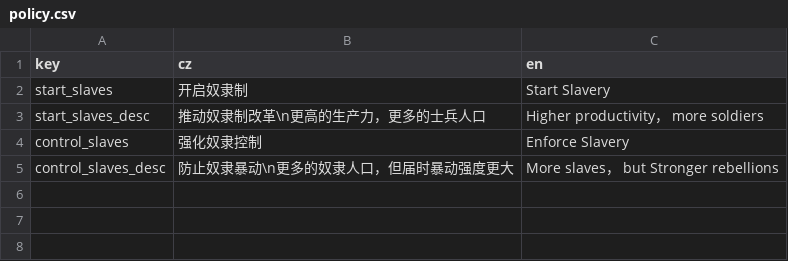
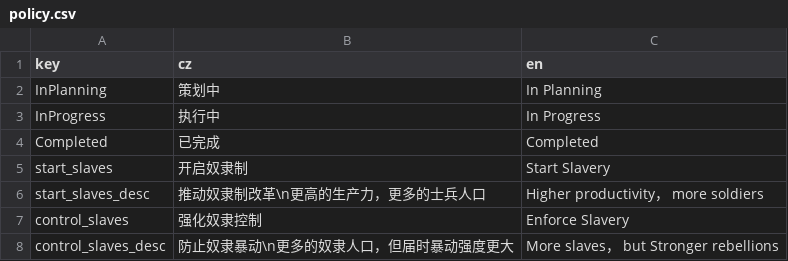
Before and after one commit to goatdie/AncientWarfare2.0, a CSV file: Locales/policy.csv, drawn as a sheet; the diff names each change by its address in the sheet, - before the commit and + after, or states it on an @@ line.

```diff
--- a/Locales/policy.csv
+++ b/Locales/policy.csv
+row 2: InPlanning | 策划中 | In Planning
+row 3: InProgress | 执行中 | In Progress
+row 4: Completed | 已完成 | Completed
```
Also changed, not shown: 5 other files.
